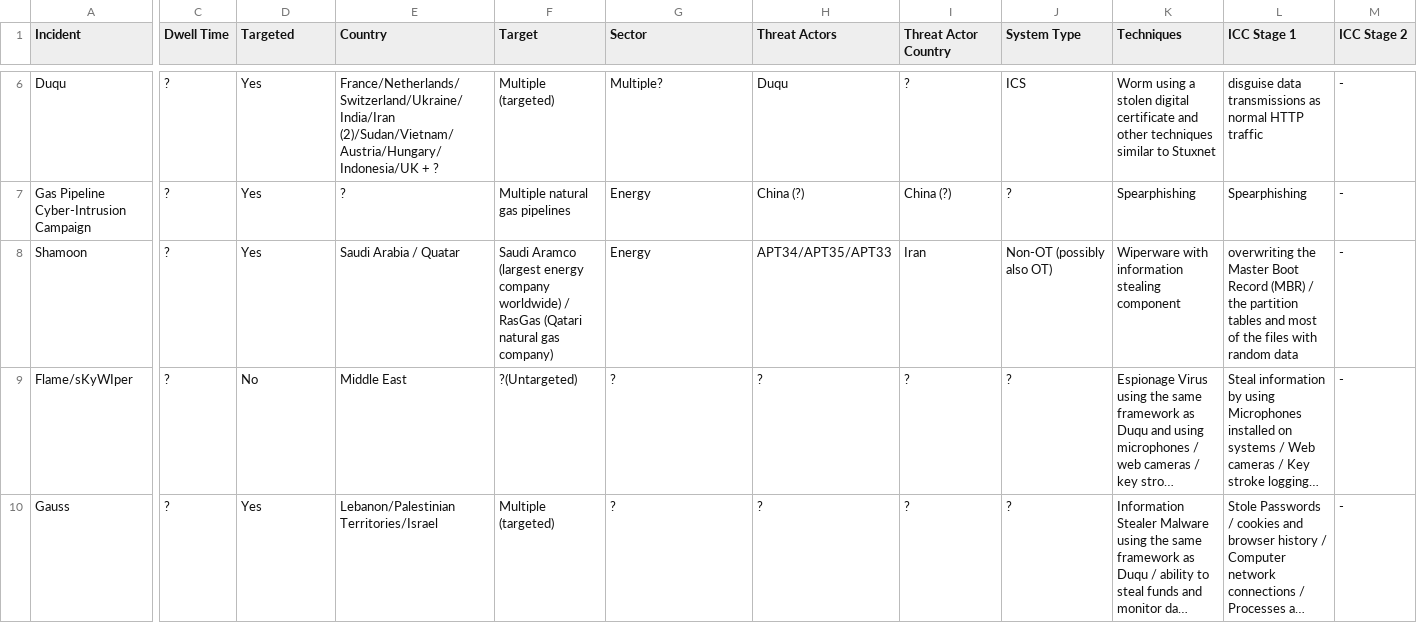
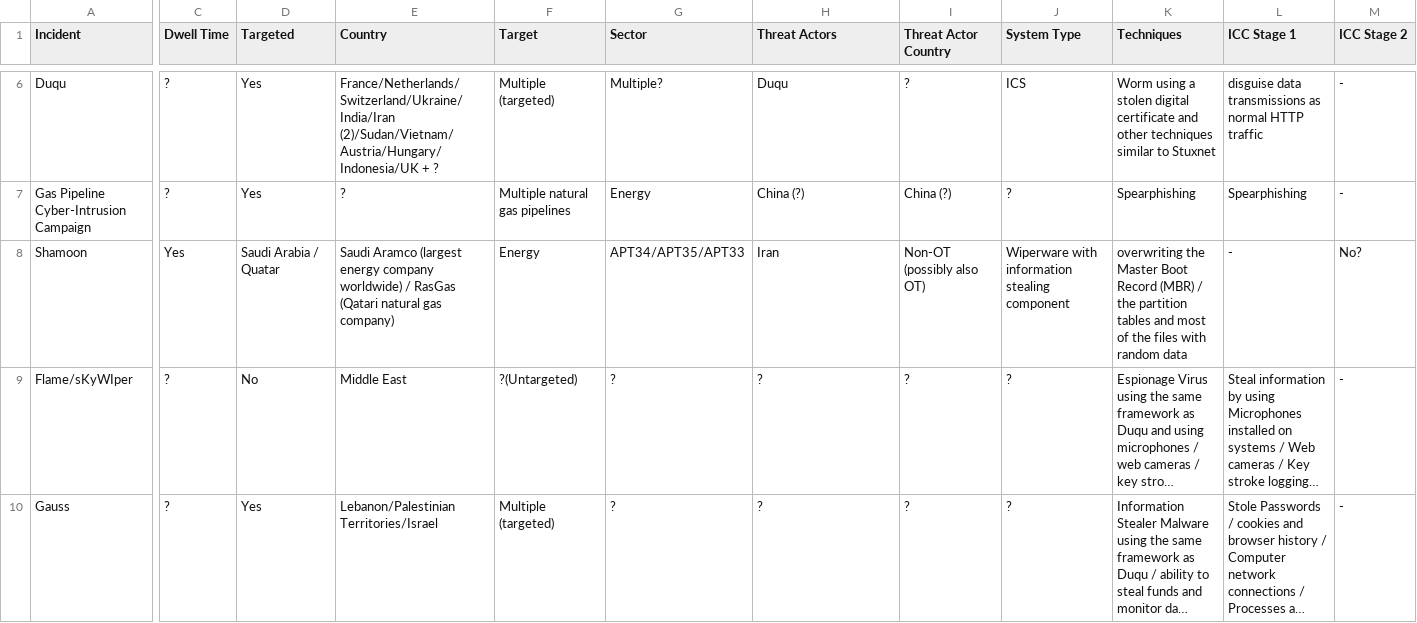
Before and after one commit to NF997/OTSecurityIncidents, a CSV file: Incidents.csv, drawn as a sheet; only a part is shown, gaps mark what is left out; long unchanged cells end in …; the diff covers the shown part only; the diff names each change by its address in the sheet, - before the commit and + after, or states it on an @@ line.

Commit message:
Added table to report

```diff
--- a/Incidents.csv
+++ b/Incidents.csv
-C8 (Dwell Time): ?
+C8 (Dwell Time): Yes
-D8 (Targeted): Yes
+D8 (Targeted): Saudi Arabia / Quatar
-E8 (Country): Saudi Arabia / Quatar
+E8 (Country): Saudi Aramco (largest energy company worldwide) / RasGas (Qatari natural gas company)
-F8 (Target): Saudi Aramco (largest energy company worldwide) / RasGas (Qatari natural gas company)
+F8 (Target): Energy
-G8 (Sector): Energy
+G8 (Sector): APT34/APT35/APT33
-H8 (Threat Actors): APT34/APT35/APT33
+H8 (Threat Actors): Iran
-I8 (Threat Actor Country): Iran
+I8 (Threat Actor Country): Non-OT (possibly also OT)
-J8 (System Type): Non-OT (possibly also OT)
+J8 (System Type): Wiperware with information stealing component
-K8 (Techniques): Wiperware with information stealing component
+K8 (Techniques): overwriting the Master Boot Record (MBR) / the partition tables and most of the files with random data
-L8 (ICC Stage 1): overwriting the Master Boot Record (MBR) / the partition tables and most of the files with random data
+L8 (ICC Stage 1): -
-M8 (ICC Stage 2): -
+M8 (ICC Stage 2): No?
```
Also changed, not shown: 6 edited cells elsewhere in this file, 3 other files.
